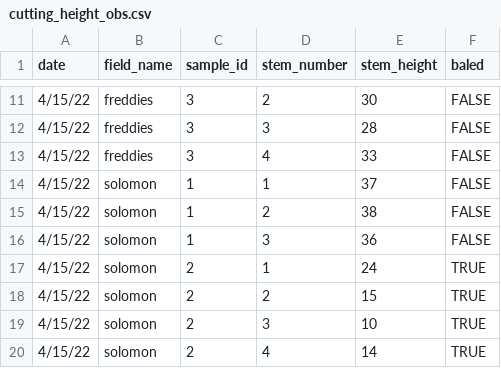
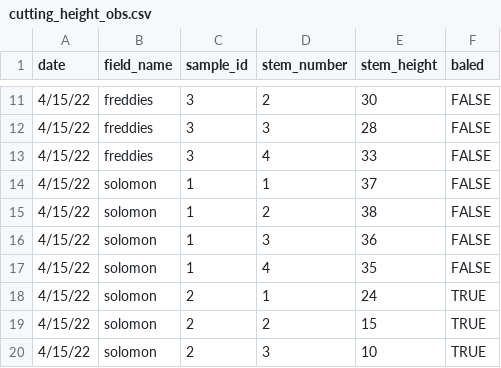
Before and after one commit to bpetersen18/cutting_height_paper, a CSV file: data/external/cutting_height_obs.csv, drawn as a sheet; only a part is shown, gaps mark what is left out; the shorter side is filled out with more unchanged rows.

Commit message:
Missed one observation

```diff
--- a/data/external/cutting_height_obs.csv
+++ b/data/external/cutting_height_obs.csv
@@ -16,2 +16,3 @@
 4/15/22,solomon,1,3,36,FALSE
+4/15/22,solomon,1,4,35,FALSE
 4/15/22,solomon,2,1,24,TRUE
```
